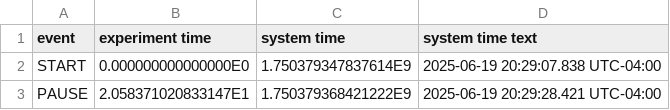
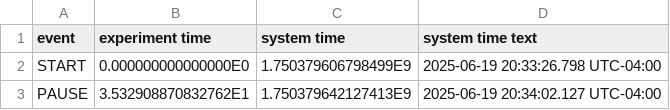
Before and after one commit to kartof0nix/AIR-math-tools, a CSV file: meta/time.csv, drawn as a sheet.

Commit message:
Update test Gyro data

```diff
--- a/meta/time.csv
+++ b/meta/time.csv
@@ -1,3 +1,3 @@
 "event";"experiment time";"system time";"system time text"
-"START";0.000000000000000E0;1.750379347837614E9;"2025-06-19 20:29:07.838 UTC-04:00"
-"PAUSE";2.058371020833147E1;1.750379368421222E9;"2025-06-19 20:29:28.421 UTC-04:00"
+"START";0.000000000000000E0;1.750379606798499E9;"2025-06-19 20:33:26.798 UTC-04:00"
+"PAUSE";3.532908870832762E1;1.750379642127413E9;"2025-06-19 20:34:02.127 UTC-04:00"
```
Also changed, not shown: 2 other files.
